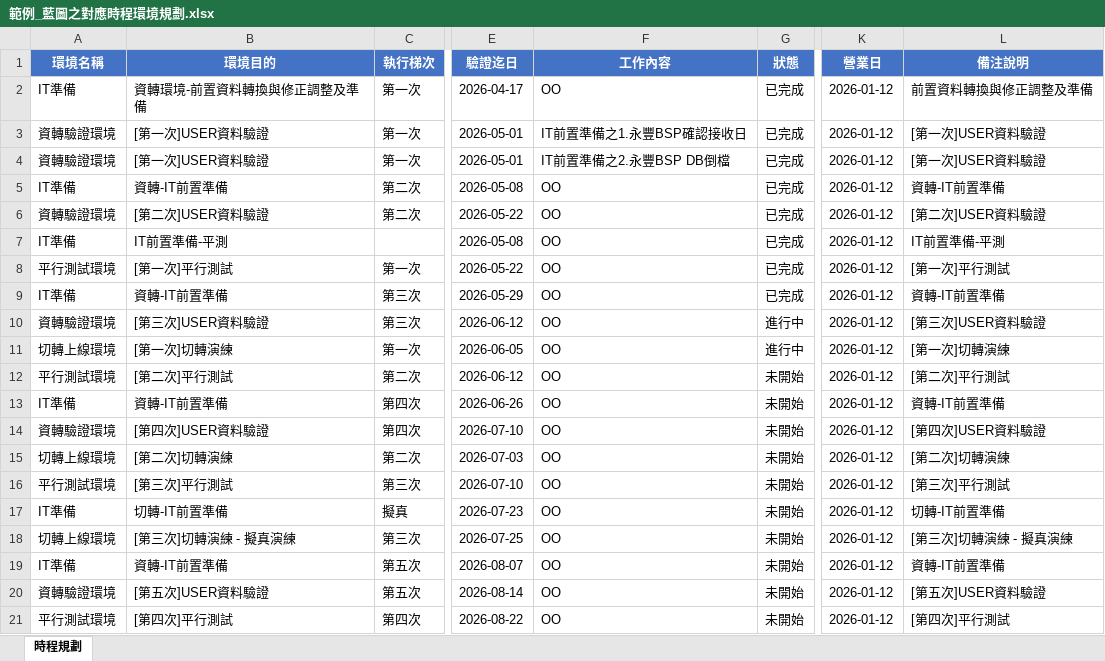
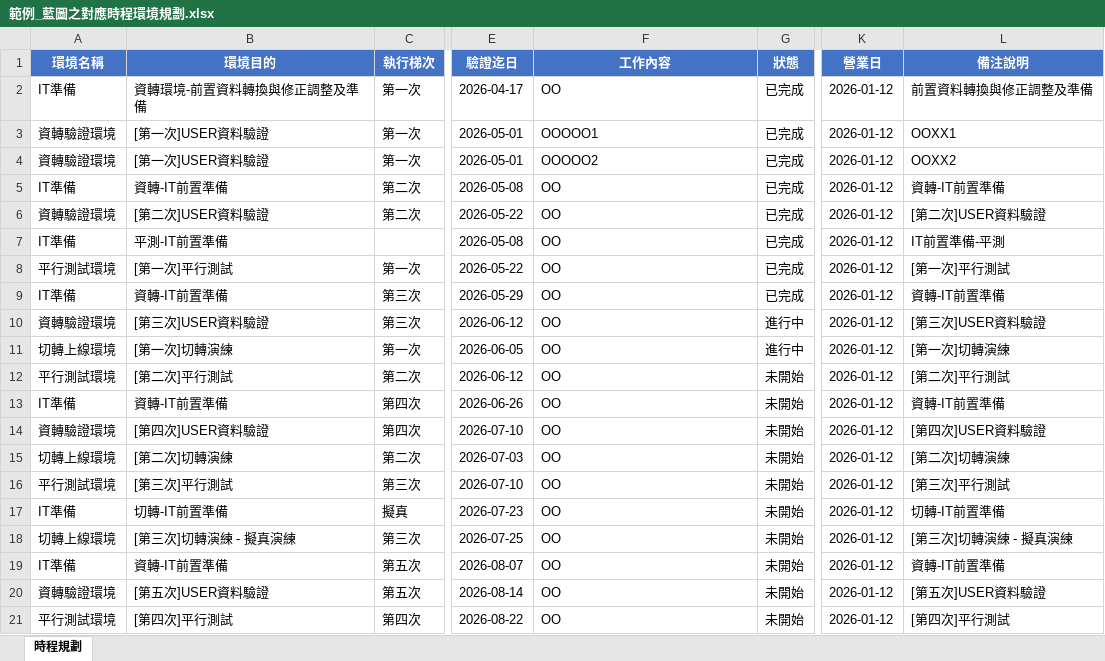
Before and after one commit to shawnke99/project_calendar, an Excel workbook: resource/範例_藍圖之對應時程環境規劃.xlsx, sheet 時程規劃, drawn as a sheet; only a part is shown, gaps mark what is left out; values as stored, in another font and other column widths than the file's, no borders; the diff names each change by its address in the sheet, - before the commit and + after, or states it on an @@ line.

```diff
--- a/resource/範例_藍圖之對應時程環境規劃.xlsx (sheet 時程規劃)
+++ b/resource/範例_藍圖之對應時程環境規劃.xlsx (sheet 時程規劃)
-F3 (工作內容): IT前置準備之1.永豐BSP確認接收日
+F3 (工作內容): OOOOO1
-L3 (備注說明): [第一次]USER資料驗證
+L3 (備注說明): OOXX1
-F4 (工作內容): IT前置準備之2.永豐BSP DB倒檔
+F4 (工作內容): OOOOO2
-L4 (備注說明): [第一次]USER資料驗證
+L4 (備注說明): OOXX2
-B7 (環境目的): IT前置準備-平測
+B7 (環境目的): 平測-IT前置準備
```
Also changed, not shown: 3 other files.
